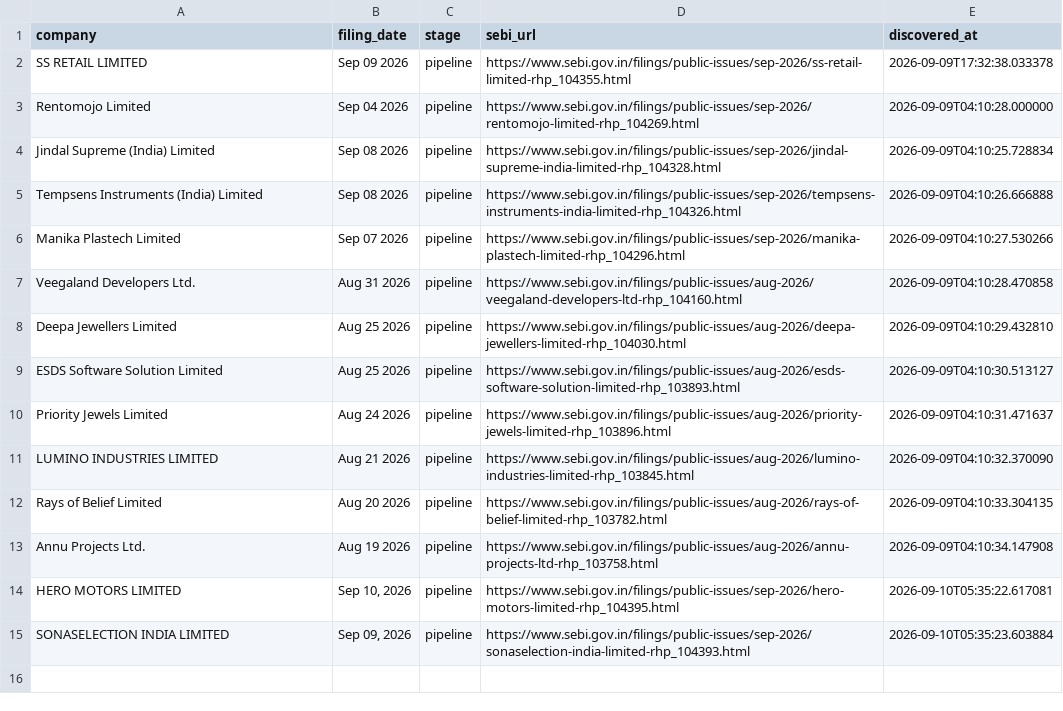
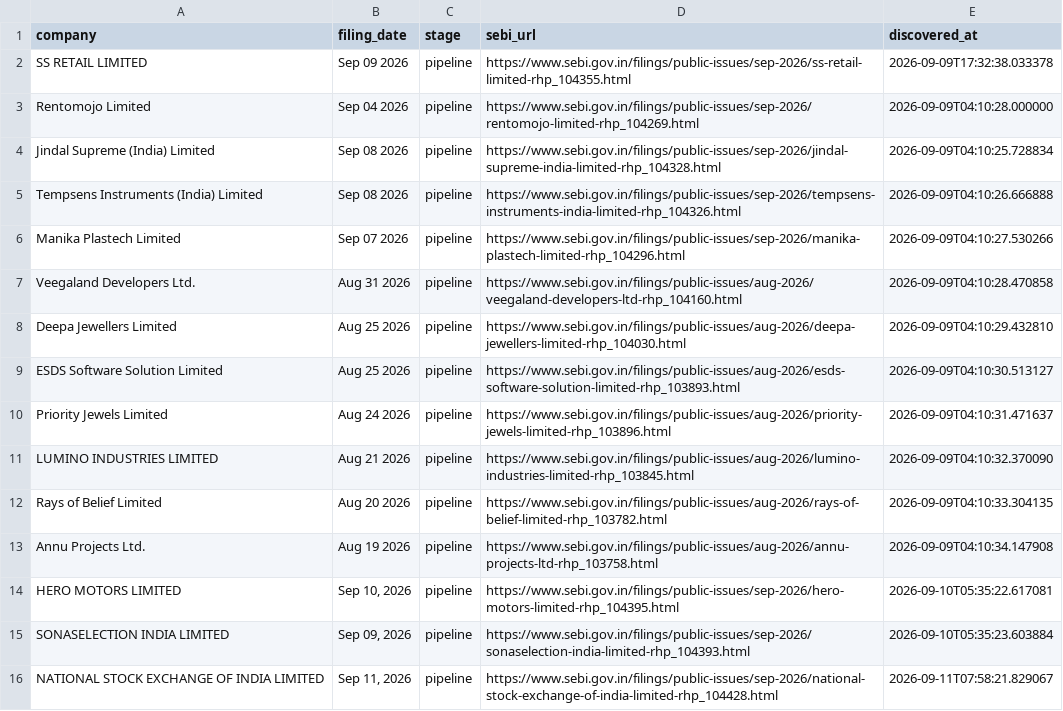
Before and after one commit to Rachitjainca/bse-ipo-tracker, a CSV file: sebi_pipeline_tracker.csv, drawn as a sheet.

Commit message:
Update IPO & pipeline trackers [skip ci]

```diff
--- a/sebi_pipeline_tracker.csv
+++ b/sebi_pipeline_tracker.csv
@@ -15 +15,2 @@ HERO MOTORS LIMITED,"Sep 10, 2026",pipeline,https://www.sebi.gov.in/filings/publ
 SONASELECTION INDIA LIMITED,"Sep 09, 2026",pipeline,https://www.sebi.gov.in/filings/public-issues/sep-2026/sonaselection-india-limited-rhp_104393.html,2026-09-10T05:35:23.603884
+NATIONAL STOCK EXCHANGE OF INDIA LIMITED,"Sep 11, 2026",pipeline,https://www.sebi.gov.in/filings/public-issues/sep-2026/national-stock-exchange-of-india-limited-rhp_104428.html,2026-09-11T07:58:21.829067
```
